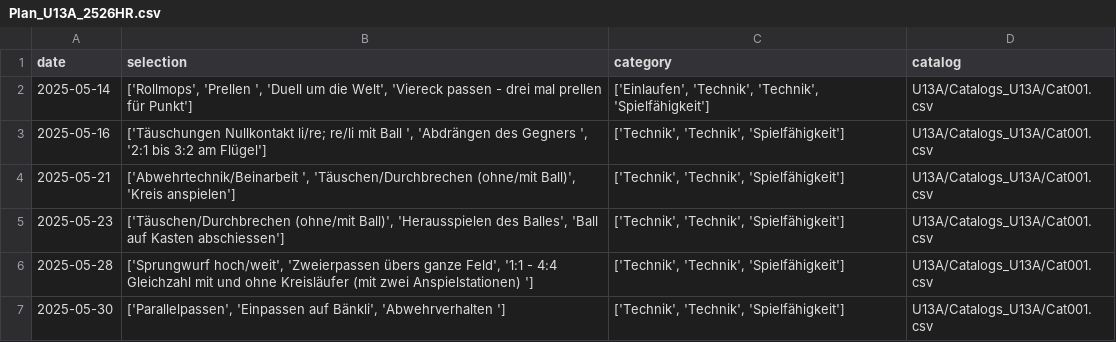
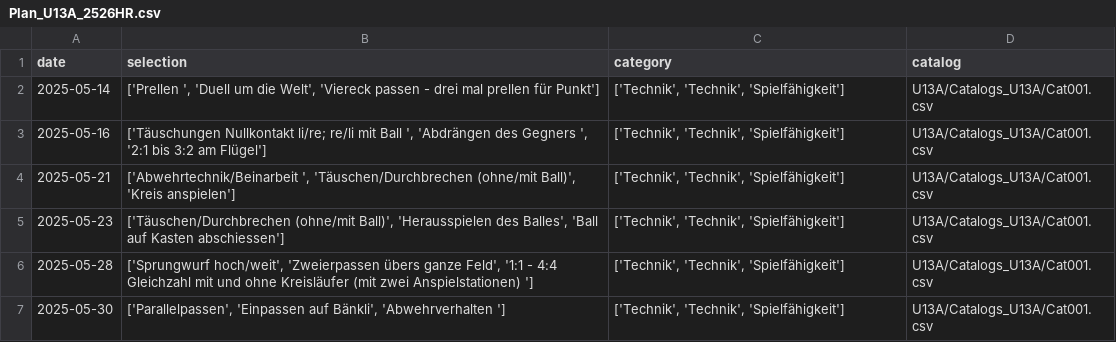
Before and after one commit to Tim171717/Trainingsplaner, a CSV file: U13A/Plans_U13A/Plan_U13A_2526HR.csv, drawn as a sheet; only a part is shown.

Commit message:
Updated U13A/Plans_U13A/Plan_U13A_2526HR.csv from Streamlit app

```diff
--- a/U13A/Plans_U13A/Plan_U13A_2526HR.csv
+++ b/U13A/Plans_U13A/Plan_U13A_2526HR.csv
@@ -1,3 +1,3 @@
 date,selection,category,catalog
-2025-05-14,"['Rollmops', 'Prellen ', 'Duell um die Welt', 'Viereck passen - drei mal prellen für Punkt']","['Einlaufen', 'Technik', 'Technik', 'Spielfähigkeit']",U13A/Catalogs_U13A/Cat001.csv
+2025-05-14,"['Prellen ', 'Duell um die Welt', 'Viereck passen - drei mal prellen für Punkt']","['Technik', 'Technik', 'Spielfähigkeit']",U13A/Catalogs_U13A/Cat001.csv
 2025-05-16,"['Täuschungen Nullkontakt li/re; re/li mit Ball ', 'Abdrängen des Gegners ', '2:1 bis 3:2 am Flügel']","['Technik', 'Technik', 'Spielfähigkeit']",U13A/Catalogs_U13A/Cat001.csv
```
